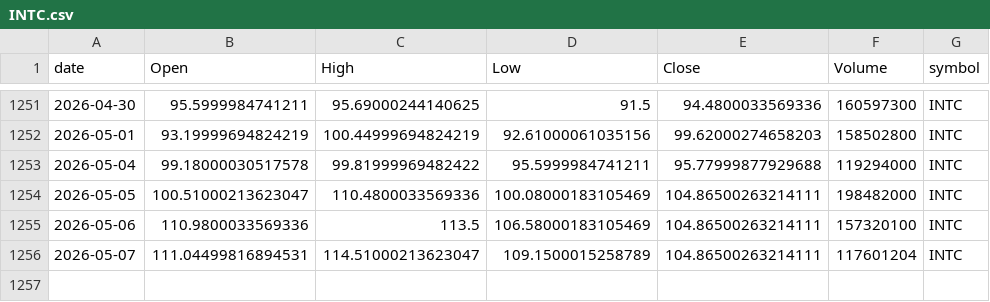
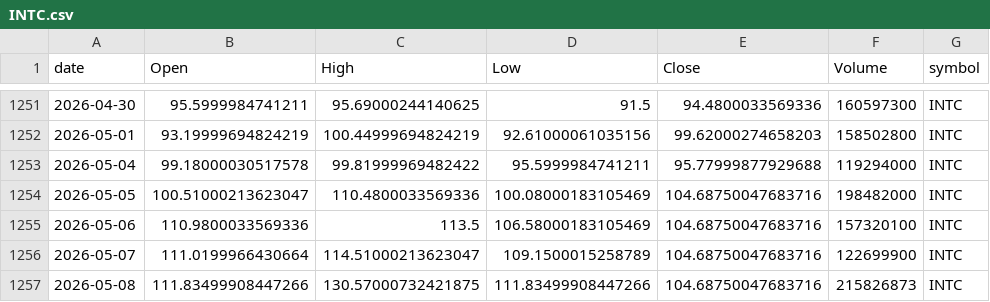
Before and after one commit to jauresfranck/pipeline_donnes-collectes_nettoye, a CSV file: data/INTC.csv, drawn as a sheet; only a part is shown, gaps mark what is left out.

```diff
--- a/data/INTC.csv
+++ b/data/INTC.csv
@@ -1253,4 +1253,5 @@ date,Open,High,Low,Close,Volume,symbol
 2026-05-04,99.18000030517578,99.81999969482422,95.5999984741211,95.77999877929688,119294000,INTC
-2026-05-05,100.51000213623047,110.4800033569336,100.08000183105469,104.86500263214111,198482000,INTC
-2026-05-06,110.9800033569336,113.5,106.58000183105469,104.86500263214111,157320100,INTC
-2026-05-07,111.04499816894531,114.51000213623047,109.1500015258789,104.86500263214111,117601204,INTC
+2026-05-05,100.51000213623047,110.4800033569336,100.08000183105469,104.68750047683716,198482000,INTC
+2026-05-06,110.9800033569336,113.5,106.58000183105469,104.68750047683716,157320100,INTC
+2026-05-07,111.0199966430664,114.51000213623047,109.1500015258789,104.68750047683716,122699900,INTC
+2026-05-08,111.83499908447266,130.57000732421875,111.83499908447266,104.68750047683716,215826873,INTC
```
Also changed, not shown: data/AMZN.csv, data/GOOGL.csv, 27 other files.
